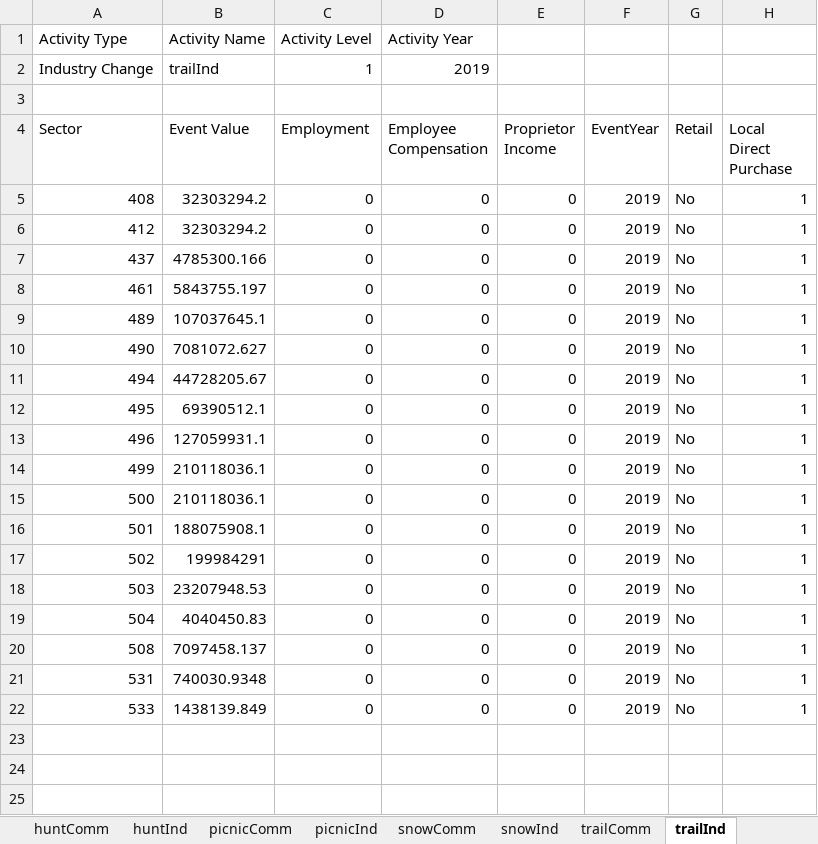
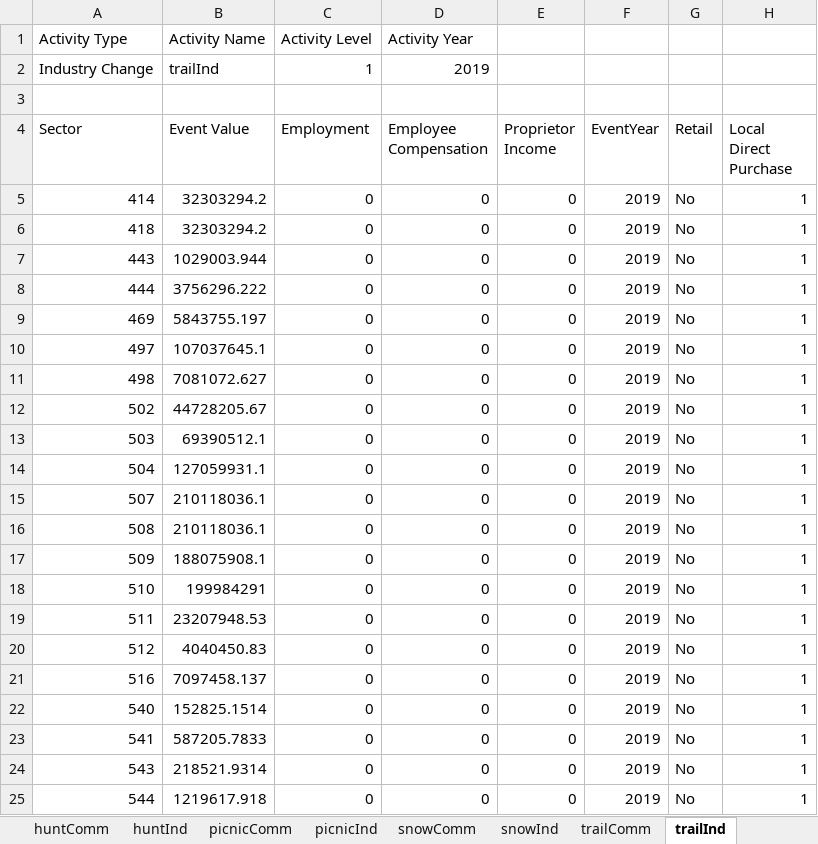
Before and after one commit to southwick-associates/B4W-19-01, an Excel workbook: data/processed/implan-import.xlsx, sheet trailInd, drawn as a sheet; values as stored, in another font and other column widths than the file's, no borders; addresses are those after the commit; the diff names each change by its address in the sheet, - before the commit and + after, or states it on an @@ line.

```diff
--- a/data/processed/implan-import.xlsx (sheet trailInd)
+++ b/data/processed/implan-import.xlsx (sheet trailInd)
-A5 (Sector): 408
+A5 (Sector): 414
-A6 (Sector): 412
+A6 (Sector): 418
-A7 (Sector): 437
+A7 (Sector): 443
-B7 (Event Value): 4785300.166
+B7 (Event Value): 1029003.944
+row 8: 444 | 3756296.222 | 0 | 0 | 0 | 2019 | No | 1
-A9 (Sector): 461
+A9 (Sector): 469
-A10 (Sector): 489
+A10 (Sector): 497
-A11 (Sector): 490
+A11 (Sector): 498
-A12 (Sector): 494
+A12 (Sector): 502
-A13 (Sector): 495
+A13 (Sector): 503
-A14 (Sector): 496
+A14 (Sector): 504
-A15 (Sector): 499
+A15 (Sector): 507
-A16 (Sector): 500
+A16 (Sector): 508
-A17 (Sector): 501
+A17 (Sector): 509
-A18 (Sector): 502
+A18 (Sector): 510
-A19 (Sector): 503
+A19 (Sector): 511
-A20 (Sector): 504
+A20 (Sector): 512
-A21 (Sector): 508
+A21 (Sector): 516
-A22 (Sector): 531
+A22 (Sector): 540
-B22 (Event Value): 740030.9348
+B22 (Event Value): 152825.1514
-A23 (Sector): 533
+A23 (Sector): 541
-B23 (Event Value): 1438139.849
+B23 (Event Value): 587205.7833
+row 24: 543 | 218521.9314 | 0 | 0 | 0 | 2019 | No | 1
+row 25: 544 | 1219617.918 | 0 | 0 | 0 | 2019 | No | 1
```
Also changed, not shown: sheet wildlifeComm, sheet campComm, sheet waterComm, sheet fishComm, sheet huntComm, sheet bikeComm, 12 more sheets, 5 other files.
